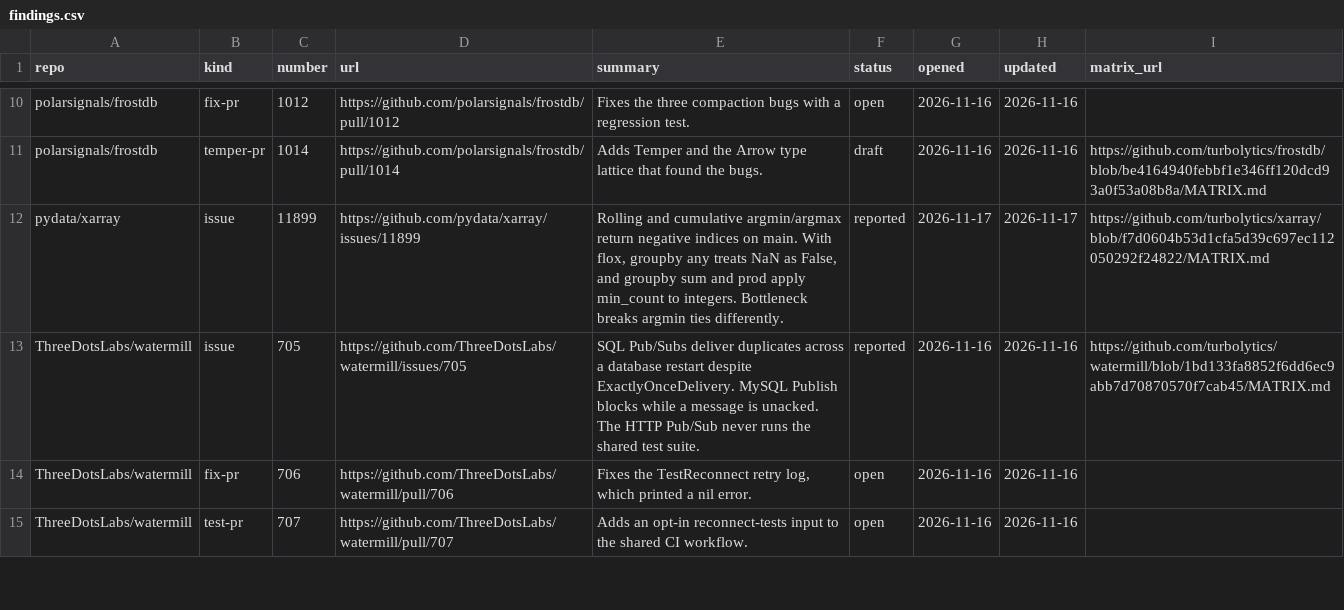
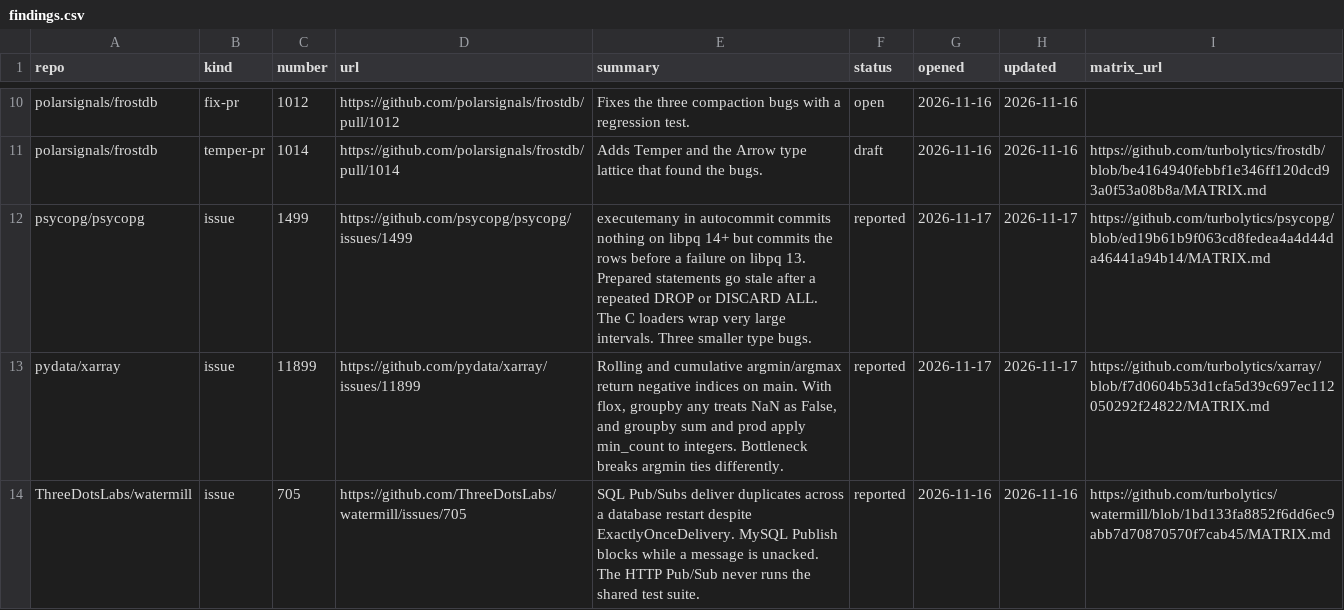
Before and after one commit to turbolytics/temper, a CSV file: findings/findings.csv, drawn as a sheet; only a part is shown, gaps mark what is left out; the shorter side is filled out with more unchanged rows; the diff names each change by its address in the sheet, - before the commit and + after, or states it on an @@ line.

Commit message:
findings: psycopg#1499
Adds the psycopg issue and its Temper matrix, and refreshes the project stars.

```diff
--- a/findings/findings.csv
+++ b/findings/findings.csv
+row 12: psycopg/psycopg | issue | 1499 | https://github.com/psycopg/psycopg/issues/1499 | executemany in autocommit commits nothing on libpq 14+ but commits the rows before a failure on libpq 13. Prepared statements go stale after a repeated DROP or DISCARD ALL. The C loaders wrap very large intervals. Three smaller type bugs. | reported | 2026-11-17 | 2026-11-17 | https://github.com/turbolytics/psycopg/blob/ed19b61b9f063cd8fedea4a4d44da46441a94b14/MATRIX.md
```
Also changed, not shown: findings/projects.csv.
